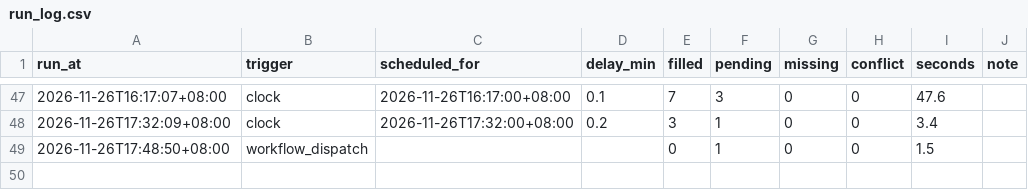
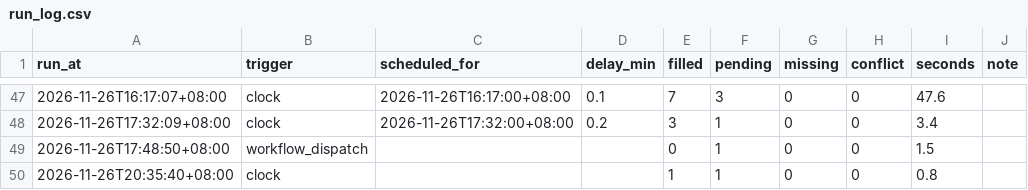
Before and after one commit to hankna/tw-data-pool, a CSV file: logs/run_log.csv, drawn as a sheet; only a part is shown, gaps mark what is left out; the diff names each change by its address in the sheet, - before the commit and + after, or states it on an @@ line.

```diff
--- a/logs/run_log.csv
+++ b/logs/run_log.csv
+row 50: 2026-11-26T20:35:40+08:00 | clock |  |  | 1 | 1 | 0 | 0 | 0.8
```
